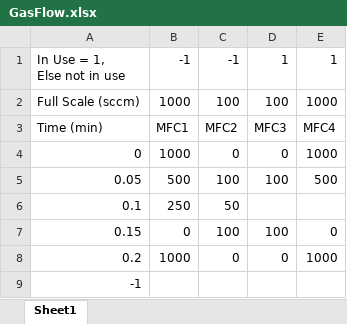
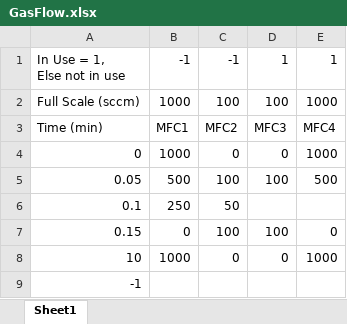
Before and after one commit to edattoli1/SensorControlX, an Excel workbook: MFCcontrol/bin/Debug/GasFlow.xlsx, sheet Sheet1, drawn as a sheet; values as stored, in another font and other column widths than the file's, no borders; the diff names each change by its address in the sheet, - before the commit and + after, or states it on an @@ line.

```diff
--- a/MFCcontrol/bin/Debug/GasFlow.xlsx (sheet Sheet1)
+++ b/MFCcontrol/bin/Debug/GasFlow.xlsx (sheet Sheet1)
-A8: 0.2
+A8: 10
```
Also changed, not shown: MFCcontrol/bin/Debug/relay_control_sheet.xlsm, 30 other files.
